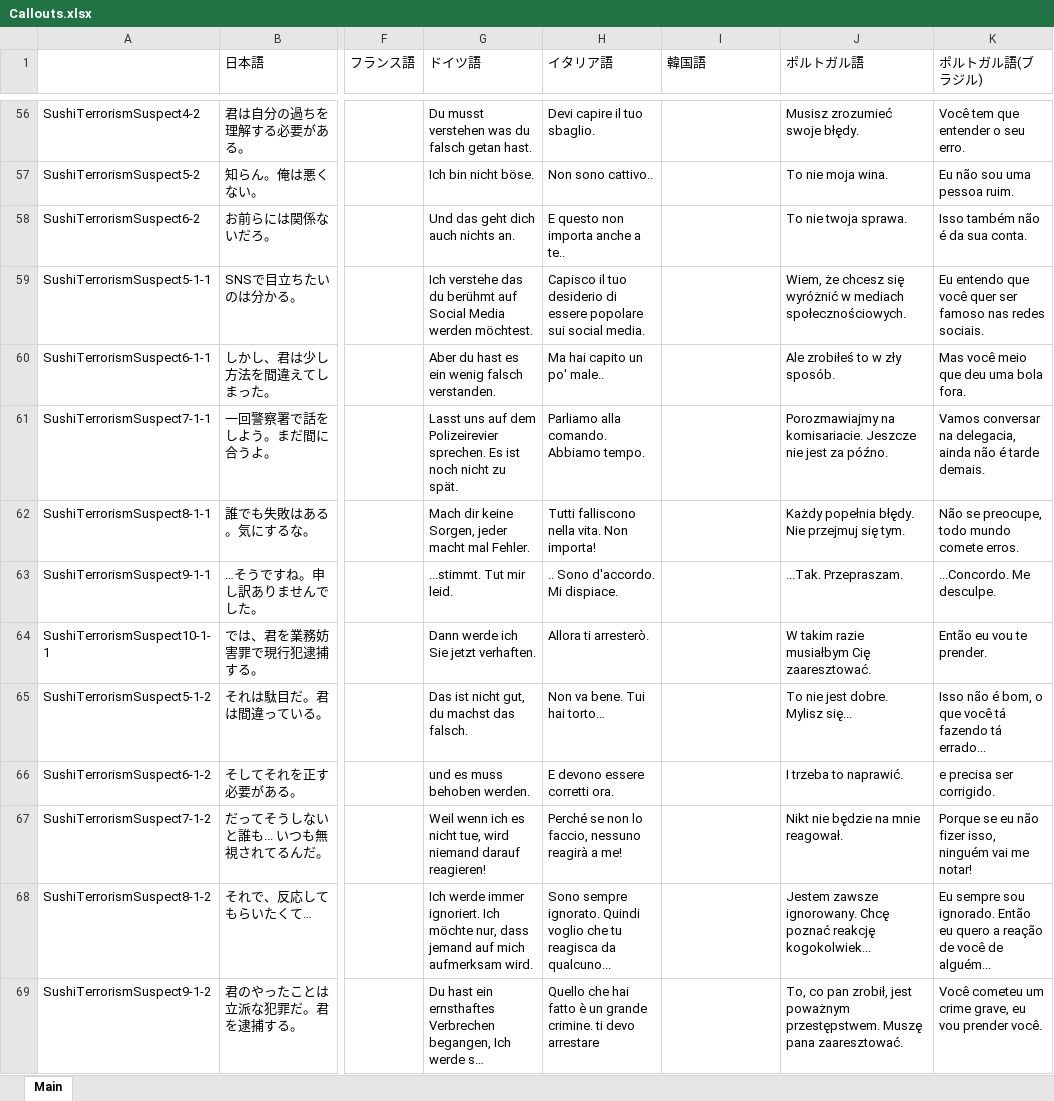
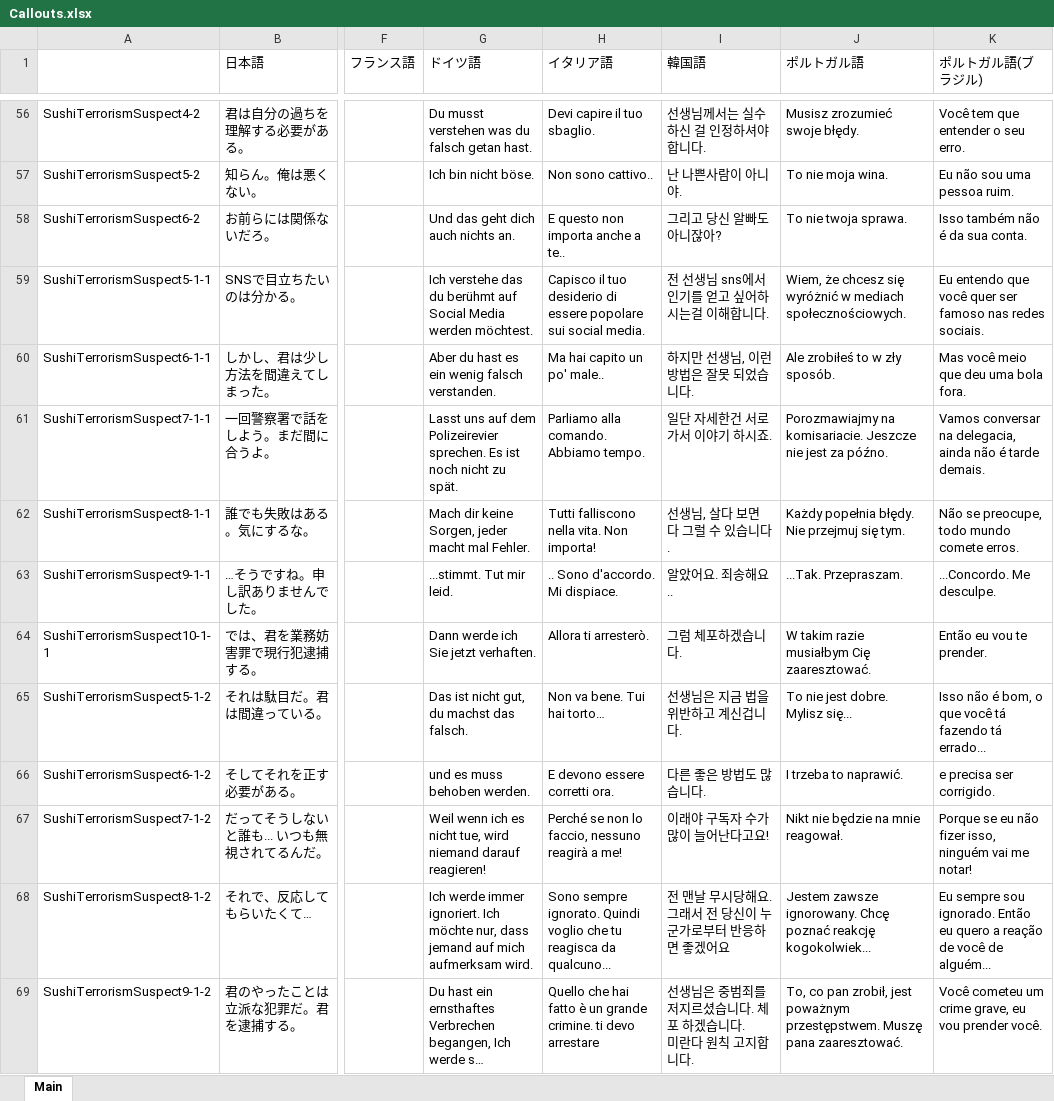
Before and after one commit to DekoKiyo/DekoKiyoPlugins, an Excel workbook: ja/Callouts.xlsx, sheet Main, drawn as a sheet; only a part is shown, gaps mark what is left out; long unchanged cells end in …; values as stored, in another font and other column widths than the file's, no borders; ↵ is a line break in a cell; the diff covers the shown part only; the diff names each change by its address in the sheet, - before the commit and + after, or states it on an @@ line.

```diff
--- a/ja/Callouts.xlsx (sheet Main)
+++ b/ja/Callouts.xlsx (sheet Main)
-I56 (韓国語): (empty)
+I56 (韓国語): 선생님께서는 실수하신 걸 인정하셔야 합니다.
-I57 (韓国語): (empty)
+I57 (韓国語): 난 나쁜사람이 아니야.
-I58 (韓国語): (empty)
+I58 (韓国語): 그리고 당신 알빠도 아니잖아?
-I59 (韓国語): (empty)
+I59 (韓国語): 전 선생님 sns에서 인기를 얻고 싶어하시는걸 이해합니다.
-I60 (韓国語): (empty)
+I60 (韓国語): 하지만 선생님, 이런 방법은 잘못 되었습니다.
-I61 (韓国語): (empty)
+I61 (韓国語): 일단 자세한건 서로 가서 이야기 하시죠.
-I62 (韓国語): (empty)
+I62 (韓国語): 선생님, 살다 보면 다 그럴 수 있습니다.
-I63 (韓国語): (empty)
+I63 (韓国語): 알았어요. 죄송해요..
-I64 (韓国語): (empty)
+I64 (韓国語): 그럼 체포하겠습니다.
-I65 (韓国語): (empty)
+I65 (韓国語): 선생님은 지금 법을 위반하고 계신겁니다.
-I66 (韓国語): (empty)
+I66 (韓国語): 다른 좋은 방법도 많습니다.
-I67 (韓国語): (empty)
+I67 (韓国語): 이래야 구독자 수가 많이 늘어난다고요!
-I68 (韓国語): (empty)
+I68 (韓国語): 전 맨날 무시당해요. 그래서 전 당신이 누군가로부터 반응하면 좋겠어요
-I69 (韓国語): (empty)
+I69 (韓国語): 선생님은 중범죄를 저지르셨습니다. 체포 하겠습니다. ↵ 미란다 원칙 고지합니다.
```
Also changed, not shown: 107 edited cells elsewhere in this sheet.
